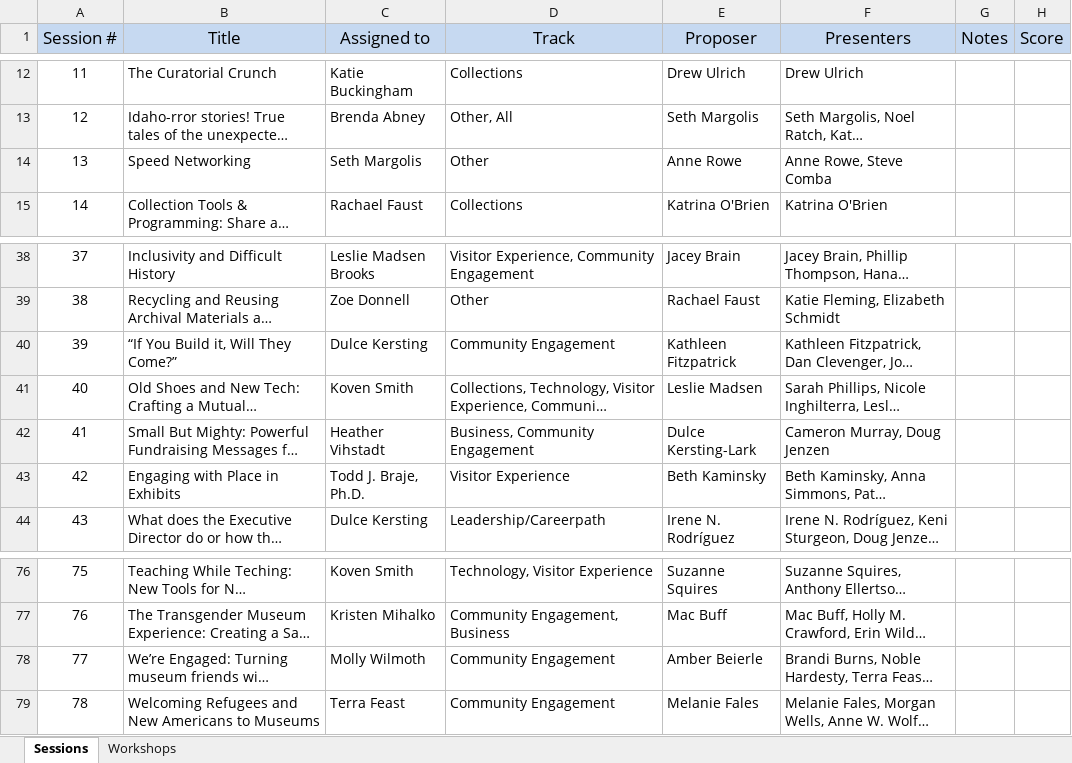
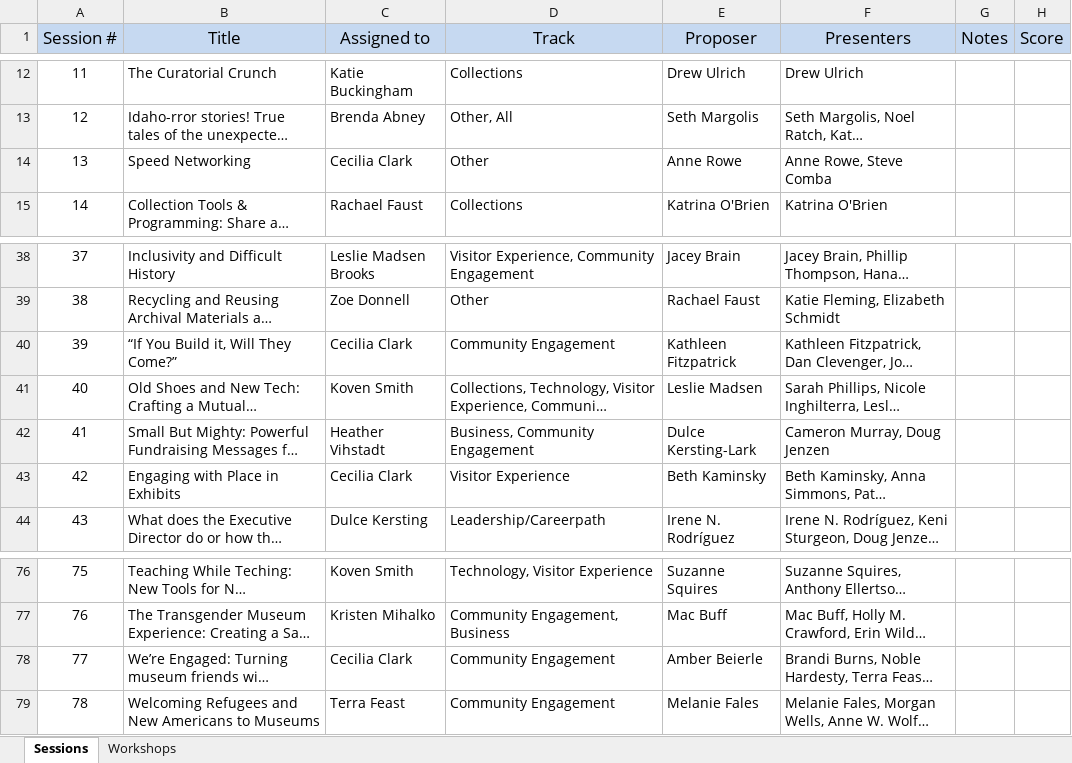
Before and after one commit to westmuse/program-committee, an Excel workbook: static/docs/WMA2019_assignments.xlsx, sheet Sessions, drawn as a sheet; only a part is shown, gaps mark what is left out; long unchanged cells end in …; values as stored, in another font and other column widths than the file's, no borders; the diff names each change by its address in the sheet, - before the commit and + after, or states it on an @@ line.

```diff
--- a/static/docs/WMA2019_assignments.xlsx (sheet Sessions)
+++ b/static/docs/WMA2019_assignments.xlsx (sheet Sessions)
-C14 (Assigned to): Seth Margolis
+C14 (Assigned to): Cecilia Clark
-C40 (Assigned to): Dulce Kersting
+C40 (Assigned to): Cecilia Clark
-C43 (Assigned to): Todd J. Braje, Ph.D.
+C43 (Assigned to): Cecilia Clark
-C78 (Assigned to): Molly Wilmoth
+C78 (Assigned to): Cecilia Clark
```
Also changed, not shown: static/docs/WMA2019_PC_Roster.xlsx.
